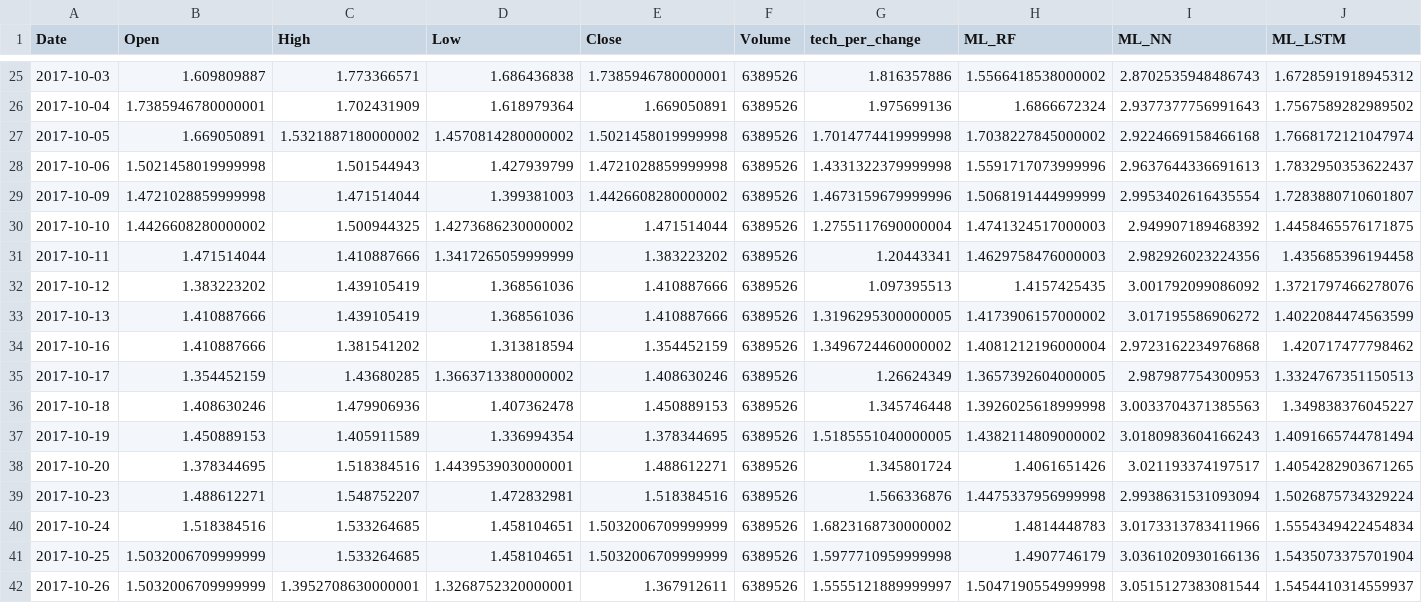
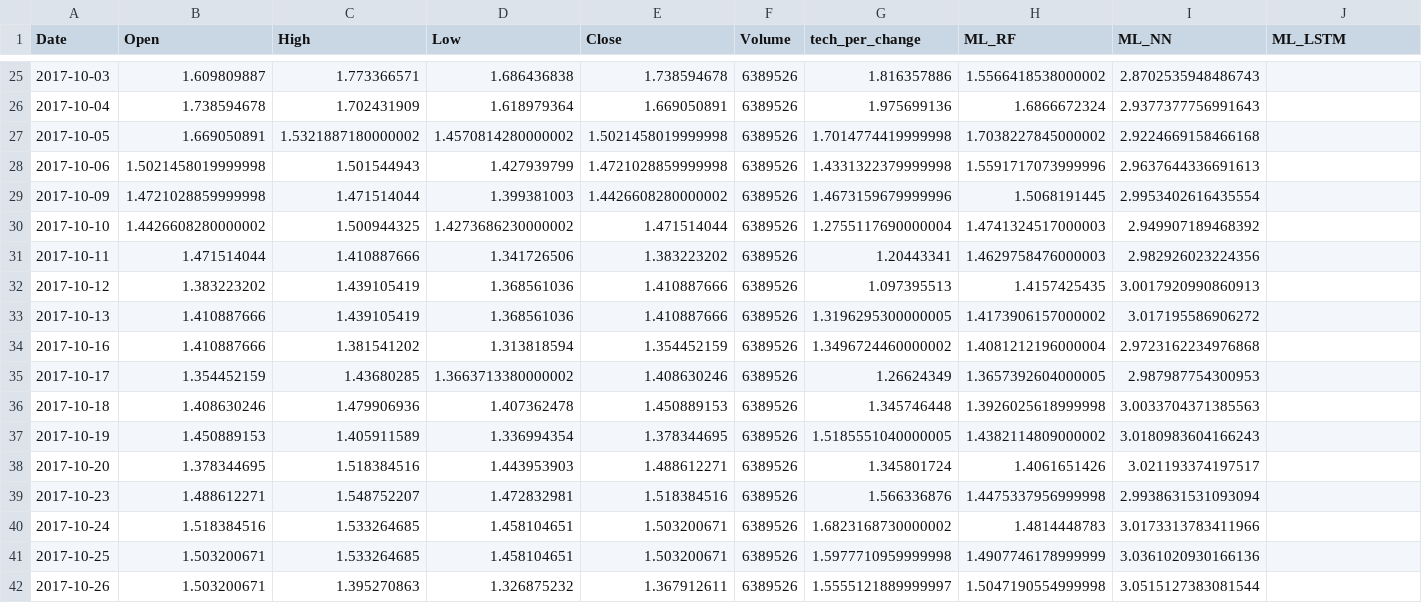
Before and after one commit to camwas92/Pluto, a CSV file: Input/Stocks/XXX.csv, drawn as a sheet; only a part is shown, gaps mark what is left out; the diff covers the shown part only.

```diff
--- a/Input/Stocks/XXX.csv
+++ b/Input/Stocks/XXX.csv
@@ -25,18 +25,18 @@ Date,Open,High,Low,Close,Volume,tech_per_change,ML_RF,ML_NN,ML_LSTM
-2017-10-03,1.609809887,1.773366571,1.686436838,1.7385946780000001,6389526,1.816357886,1.5566418538000002,2.8702535948486743,1.6728591918945312
-2017-10-04,1.7385946780000001,1.702431909,1.618979364,1.669050891,6389526,1.975699136,1.6866672324,2.9377377756991643,1.7567589282989502
-2017-10-05,1.669050891,1.5321887180000002,1.4570814280000002,1.5021458019999998,6389526,1.7014774419999998,1.7038227845000002,2.9224669158466168,1.7668172121047974
-2017-10-06,1.5021458019999998,1.501544943,1.427939799,1.4721028859999998,6389526,1.4331322379999998,1.5591717073999996,2.9637644336691613,1.7832950353622437
-2017-10-09,1.4721028859999998,1.471514044,1.399381003,1.4426608280000002,6389526,1.4673159679999996,1.5068191444999999,2.9953402616435554,1.7283880710601807
-2017-10-10,1.4426608280000002,1.500944325,1.4273686230000002,1.471514044,6389526,1.2755117690000004,1.4741324517000003,2.949907189468392,1.4458465576171875
-2017-10-11,1.471514044,1.410887666,1.3417265059999999,1.383223202,6389526,1.20443341,1.4629758476000003,2.982926023224356,1.435685396194458
-2017-10-12,1.383223202,1.439105419,1.368561036,1.410887666,6389526,1.097395513,1.4157425435,3.001792099086092,1.3721797466278076
-2017-10-13,1.410887666,1.439105419,1.368561036,1.410887666,6389526,1.3196295300000005,1.4173906157000002,3.017195586906272,1.4022084474563599
-2017-10-16,1.410887666,1.381541202,1.313818594,1.354452159,6389526,1.3496724460000002,1.4081212196000004,2.9723162234976868,1.420717477798462
-2017-10-17,1.354452159,1.43680285,1.3663713380000002,1.408630246,6389526,1.26624349,1.3657392604000005,2.987987754300953,1.3324767351150513
-2017-10-18,1.408630246,1.479906936,1.407362478,1.450889153,6389526,1.345746448,1.3926025618999998,3.0033704371385563,1.349838376045227
-2017-10-19,1.450889153,1.405911589,1.336994354,1.378344695,6389526,1.5185551040000005,1.4382114809000002,3.0180983604166243,1.4091665744781494
-2017-10-20,1.378344695,1.518384516,1.4439539030000001,1.488612271,6389526,1.345801724,1.4061651426,3.021193374197517,1.4054282903671265
-2017-10-23,1.488612271,1.548752207,1.472832981,1.518384516,6389526,1.566336876,1.4475337956999998,2.9938631531093094,1.5026875734329224
-2017-10-24,1.518384516,1.533264685,1.458104651,1.5032006709999999,6389526,1.6823168730000002,1.4814448783,3.0173313783411966,1.5554349422454834
-2017-10-25,1.5032006709999999,1.533264685,1.458104651,1.5032006709999999,6389526,1.5977710959999998,1.4907746179,3.0361020930166136,1.5435073375701904
-2017-10-26,1.5032006709999999,1.3952708630000001,1.3268752320000001,1.367912611,6389526,1.5555121889999997,1.5047190554999998,3.0515127383081544,1.5454410314559937
+2017-10-03,1.609809887,1.773366571,1.686436838,1.738594678,6389526,1.816357886,1.5566418538000002,2.8702535948486743,
+2017-10-04,1.738594678,1.702431909,1.618979364,1.669050891,6389526,1.975699136,1.6866672324,2.9377377756991643,
+2017-10-05,1.669050891,1.5321887180000002,1.4570814280000002,1.5021458019999998,6389526,1.7014774419999998,1.7038227845000002,2.9224669158466168,
+2017-10-06,1.5021458019999998,1.501544943,1.427939799,1.4721028859999998,6389526,1.4331322379999998,1.5591717073999996,2.9637644336691613,
+2017-10-09,1.4721028859999998,1.471514044,1.399381003,1.4426608280000002,6389526,1.4673159679999996,1.5068191445,2.9953402616435554,
+2017-10-10,1.4426608280000002,1.500944325,1.4273686230000002,1.471514044,6389526,1.2755117690000004,1.4741324517000003,2.949907189468392,
+2017-10-11,1.471514044,1.410887666,1.341726506,1.383223202,6389526,1.20443341,1.4629758476000003,2.982926023224356,
+2017-10-12,1.383223202,1.439105419,1.368561036,1.410887666,6389526,1.097395513,1.4157425435,3.0017920990860913,
+2017-10-13,1.410887666,1.439105419,1.368561036,1.410887666,6389526,1.3196295300000005,1.4173906157000002,3.017195586906272,
+2017-10-16,1.410887666,1.381541202,1.313818594,1.354452159,6389526,1.3496724460000002,1.4081212196000004,2.9723162234976868,
+2017-10-17,1.354452159,1.43680285,1.3663713380000002,1.408630246,6389526,1.26624349,1.3657392604000005,2.987987754300953,
+2017-10-18,1.408630246,1.479906936,1.407362478,1.450889153,6389526,1.345746448,1.3926025618999998,3.0033704371385563,
+2017-10-19,1.450889153,1.405911589,1.336994354,1.378344695,6389526,1.5185551040000005,1.4382114809000002,3.0180983604166243,
+2017-10-20,1.378344695,1.518384516,1.443953903,1.488612271,6389526,1.345801724,1.4061651426,3.021193374197517,
+2017-10-23,1.488612271,1.548752207,1.472832981,1.518384516,6389526,1.566336876,1.4475337956999998,2.9938631531093094,
+2017-10-24,1.518384516,1.533264685,1.458104651,1.503200671,6389526,1.6823168730000002,1.4814448783,3.0173313783411966,
+2017-10-25,1.503200671,1.533264685,1.458104651,1.503200671,6389526,1.5977710959999998,1.4907746178999999,3.0361020930166136,
+2017-10-26,1.503200671,1.395270863,1.326875232,1.367912611,6389526,1.5555121889999997,1.5047190554999998,3.0515127383081544,
```
Also changed, not shown: 137 edited cells elsewhere in this file, Input/Stocks/YYY.csv, 2 other files.
